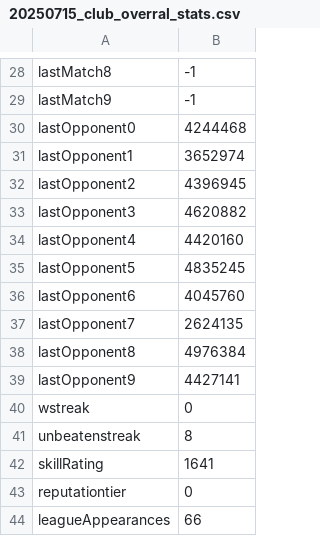
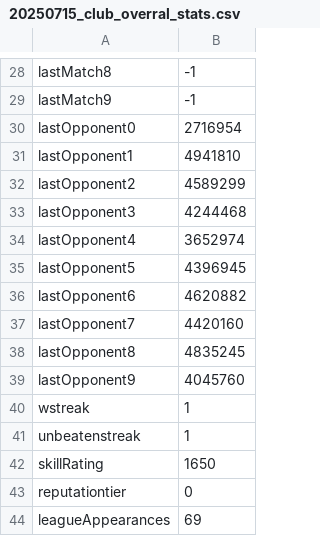
Before and after one commit to MatheusWFranca/proclubs-data, a CSV file: history/20250715_club_overral_stats.csv, drawn as a sheet; only a part is shown, gaps mark what is left out; the diff covers the shown part only.

```diff
--- a/history/20250715_club_overral_stats.csv
+++ b/history/20250715_club_overral_stats.csv
@@ -29,16 +29,16 @@ lastMatch8,-1
 lastMatch9,-1
-lastOpponent0,4244468
-lastOpponent1,3652974
-lastOpponent2,4396945
-lastOpponent3,4620882
-lastOpponent4,4420160
-lastOpponent5,4835245
-lastOpponent6,4045760
-lastOpponent7,2624135
-lastOpponent8,4976384
-lastOpponent9,4427141
-wstreak,0
-unbeatenstreak,8
-skillRating,1641
+lastOpponent0,2716954
+lastOpponent1,4941810
+lastOpponent2,4589299
+lastOpponent3,4244468
+lastOpponent4,3652974
+lastOpponent5,4396945
+lastOpponent6,4620882
+lastOpponent7,4420160
+lastOpponent8,4835245
+lastOpponent9,4045760
+wstreak,1
+unbeatenstreak,1
+skillRating,1650
 reputationtier,0
-leagueAppearances,66
+leagueAppearances,69
```
Also changed, not shown: 9 edited cells elsewhere in this file, 1 other file.
